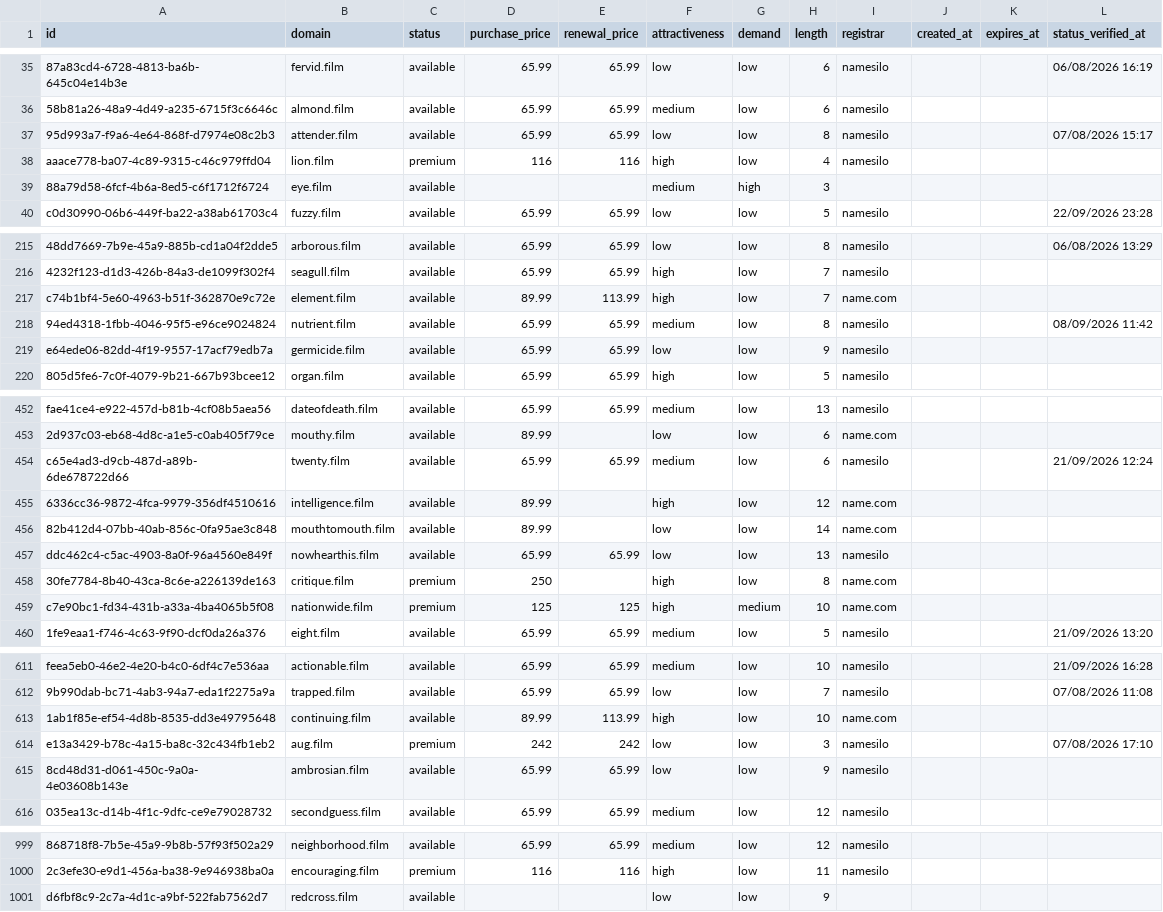
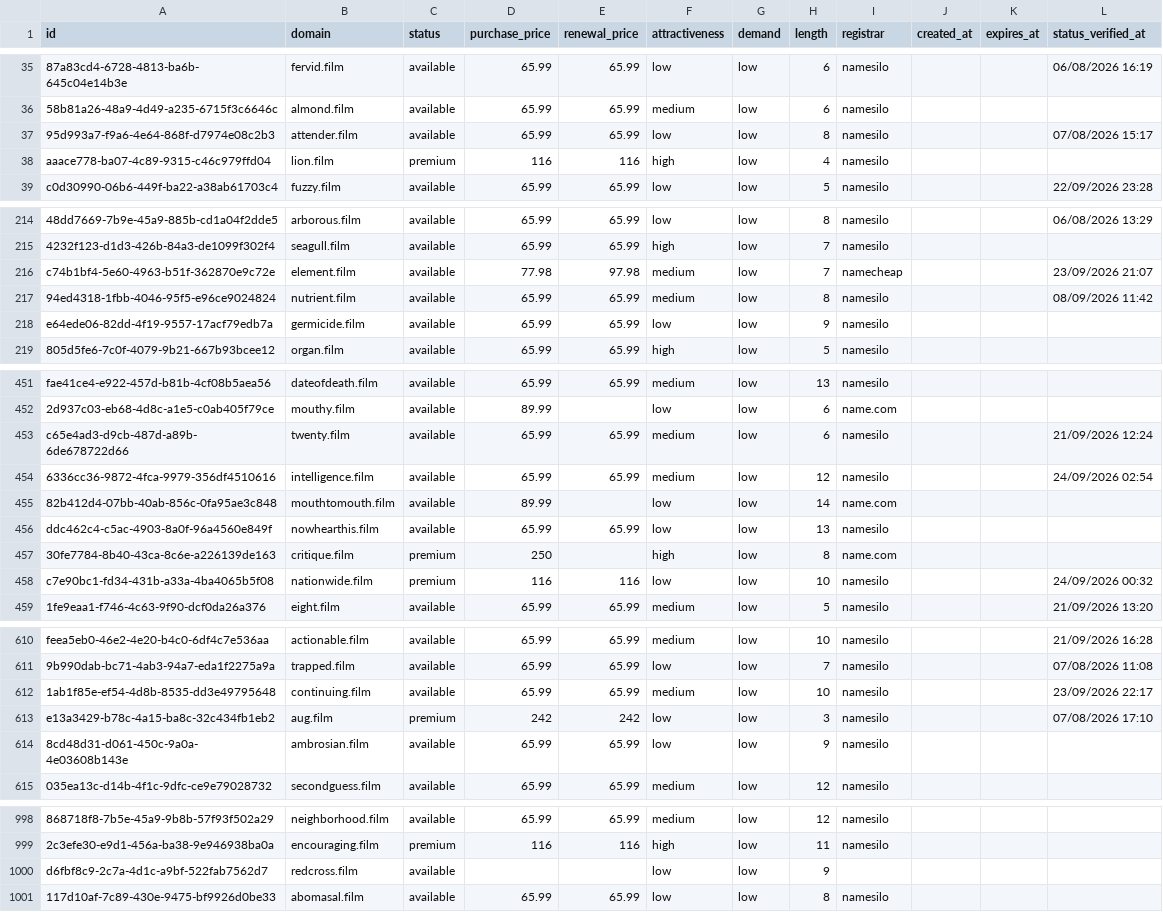
Before and after one commit to UniqueDomains/film-oneword-domains, a CSV file: film.csv, drawn as a sheet; only a part is shown, gaps mark what is left out; removed rows and columns are numbered as before the commit, all else as after; the diff covers the shown part only; the diff names each change by its address in the sheet, - before the commit and + after, or states it on an @@ line.

```diff
--- a/film.csv
+++ b/film.csv
-row 39: 88a79d58-6fcf-4b6a-8ed5-c6f1712f6724 | eye.film | available |  |  | medium | high | 3
-D216 (purchase_price): 89.99
+D216 (purchase_price): 77.98
-E216 (renewal_price): 113.99
+E216 (renewal_price): 97.98
-F216 (attractiveness): high
+F216 (attractiveness): medium
-I216 (registrar): name.com
+I216 (registrar): namecheap
-L216 (status_verified_at): (empty)
+L216 (status_verified_at): 23/09/2026 21:07
-D454 (purchase_price): 89.99
+D454 (purchase_price): 65.99
-E454 (renewal_price): (empty)
+E454 (renewal_price): 65.99
-F454 (attractiveness): high
+F454 (attractiveness): medium
-I454 (registrar): name.com
+I454 (registrar): namesilo
-L454 (status_verified_at): (empty)
+L454 (status_verified_at): 24/09/2026 02:54
-D458 (purchase_price): 125
+D458 (purchase_price): 116
-E458 (renewal_price): 125
+E458 (renewal_price): 116
-F458 (attractiveness): high
+F458 (attractiveness): low
-G458 (demand): medium
+G458 (demand): low
-I458 (registrar): name.com
+I458 (registrar): namesilo
-L458 (status_verified_at): (empty)
+L458 (status_verified_at): 24/09/2026 00:32
-D612 (purchase_price): 89.99
+D612 (purchase_price): 65.99
-E612 (renewal_price): 113.99
+E612 (renewal_price): 65.99
-F612 (attractiveness): high
+F612 (attractiveness): medium
-I612 (registrar): name.com
+I612 (registrar): namesilo
-L612 (status_verified_at): (empty)
+L612 (status_verified_at): 23/09/2026 22:17
+row 1001: 117d10af-7c89-430e-9475-bf9926d0be33 | abomasal.film | available | 65.99 | 65.99 | low | low | 8 | namesilo
```
Also changed, not shown: 72 edited cells elsewhere in this file, 4 other files.
